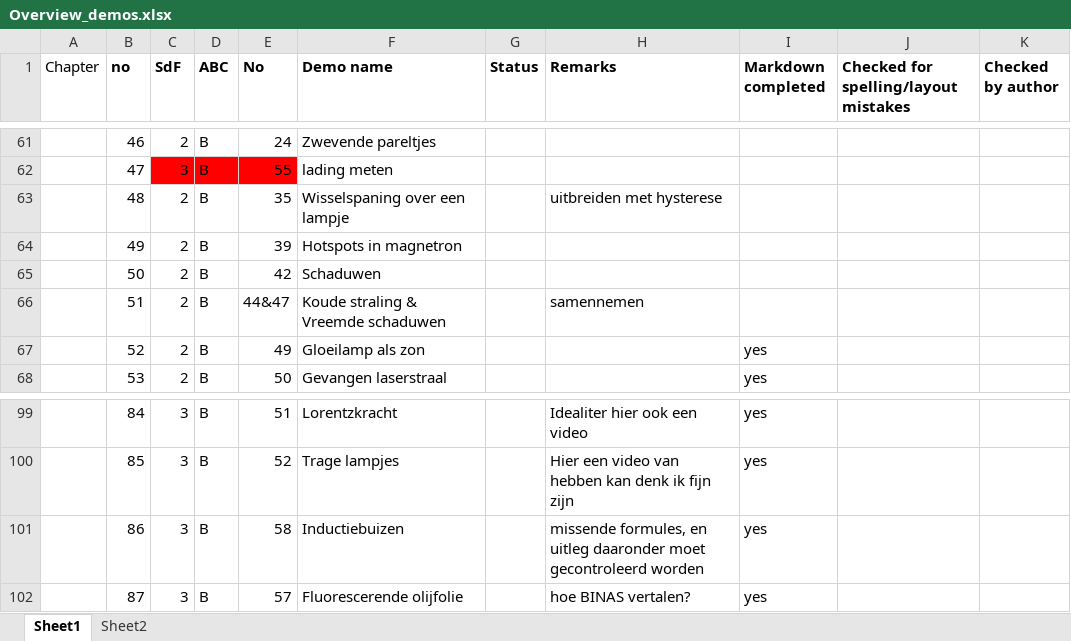
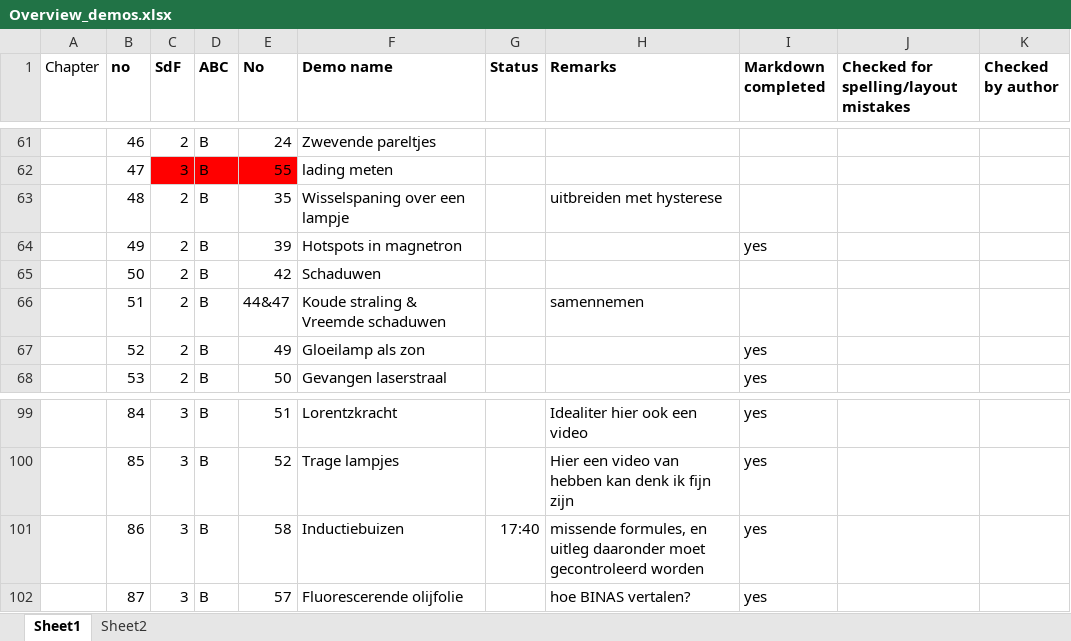
Before and after one commit to TeachBooks/Showing-Physics, an Excel workbook: book/demos/Overview_demos.xlsx, sheet Sheet1, drawn as a sheet; only a part is shown, gaps mark what is left out; values as stored, in another font and other column widths than the file's, no borders; the diff names each change by its address in the sheet, - before the commit and + after, or states it on an @@ line.

Commit message:
demo 49

```diff
--- a/book/demos/Overview_demos.xlsx (sheet Sheet1)
+++ b/book/demos/Overview_demos.xlsx (sheet Sheet1)
-I64 (Markdown completed): (empty)
+I64 (Markdown completed): yes
-G101 (Status): (empty)
+G101 (Status): 17:40
```
Also changed, not shown: 4 other files.
